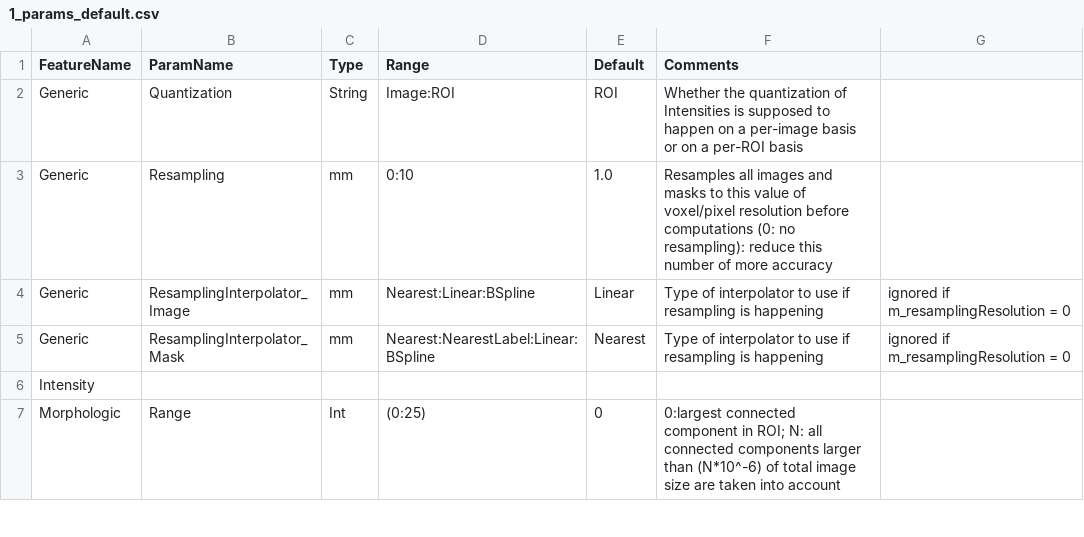
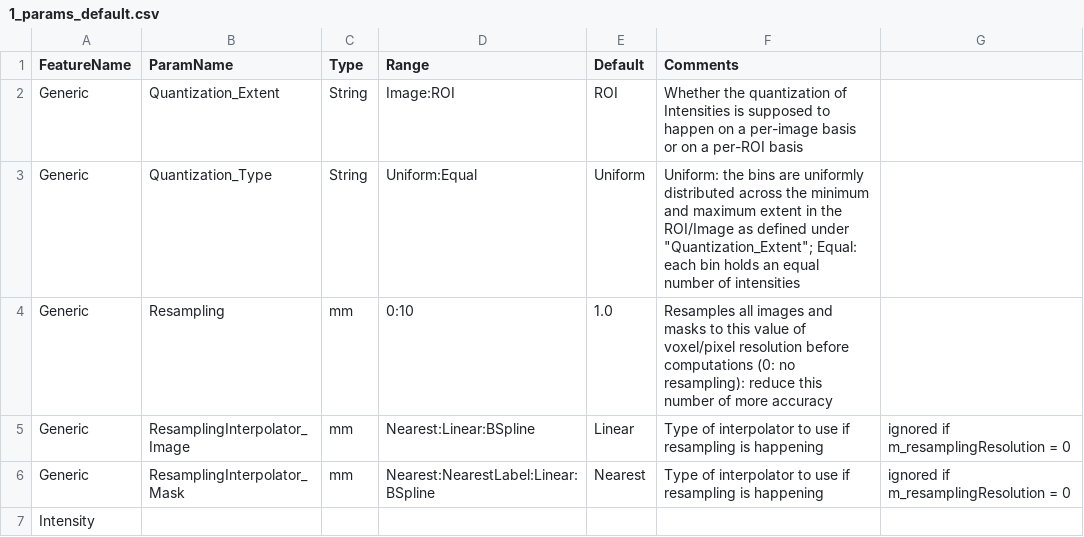
Before and after one commit to CBICA/CaPTk, a CSV file: src/applications/FeatureExtraction/data/1_params_default.csv, drawn as a sheet; only a part is shown; the shorter side is filled out with more unchanged rows.

Commit message:
added option for #605

```diff
--- a/src/applications/FeatureExtraction/data/1_params_default.csv
+++ b/src/applications/FeatureExtraction/data/1_params_default.csv
@@ -1,3 +1,4 @@
 FeatureName,ParamName,Type,Range,Default,Comments
-Generic,Quantization,String,Image:ROI,ROI,Whether the quantization of Intensities is supposed to happen on a per-image basis or on a per-ROI basis
+Generic,Quantization_Extent,String,Image:ROI,ROI,Whether the quantization of Intensities is supposed to happen on a per-image basis or on a per-ROI basis
+Generic,Quantization_Type,String,Uniform:Equal,Uniform,Uniform: the bins are uniformly distributed across the minimum and maximum extent in the ROI/Image as defined under "Quantization_Extent"; Equal: each bin holds an equal number of intensities
 Generic,Resampling,mm,0:10,1.0,Resamples all images and masks to this value of voxel/pixel resolution before computations (0: no resampling): reduce this number of more accuracy
```
